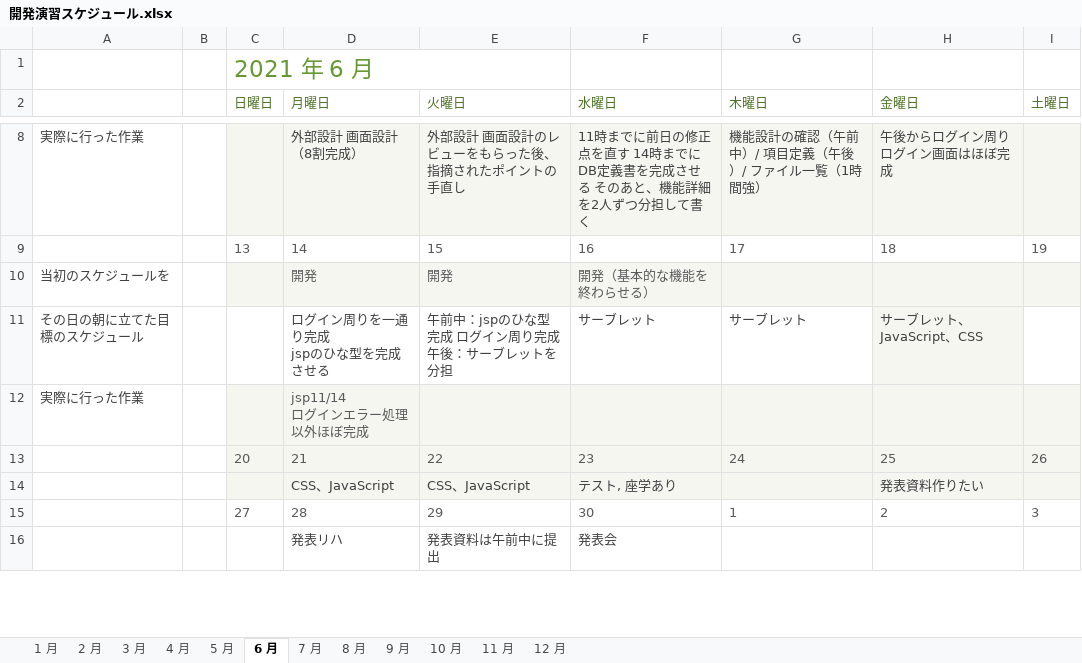
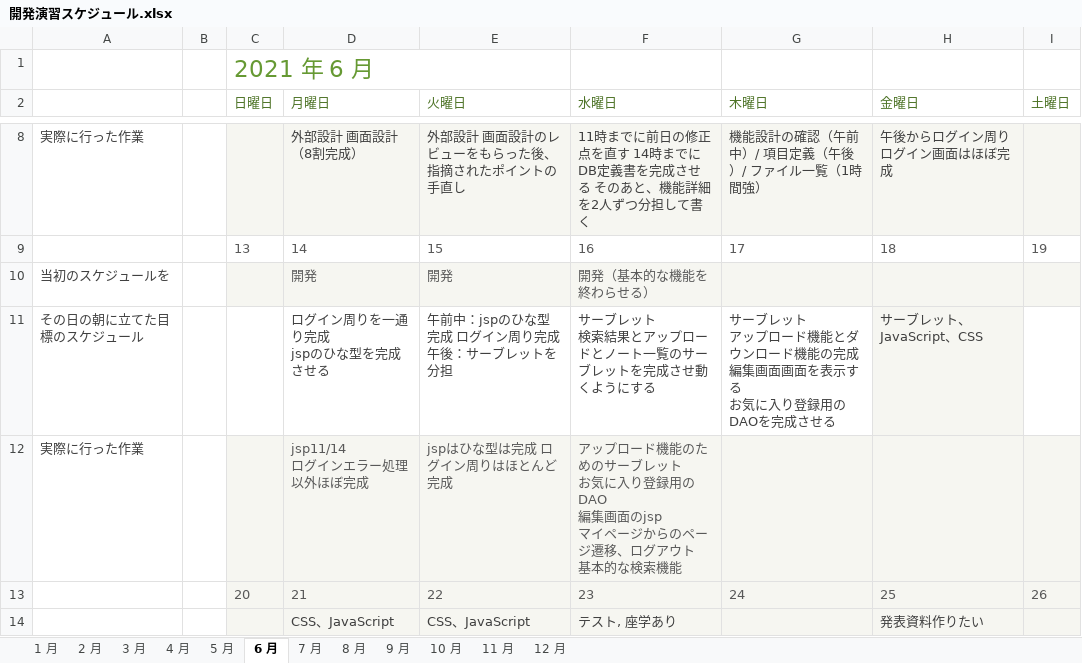
Before and after one commit to DOJO-2021/A-4, an Excel workbook: documents/開発演習スケジュール.xlsx, sheet 6 月, drawn as a sheet; only a part is shown, gaps mark what is left out; the shorter side is filled out with more unchanged rows; values as stored, in another font and other column widths than the file's, no borders; conditional formats not drawn; ↵ is a line break in a cell; the diff names each change by its address in the sheet, - before the commit and + after, or states it on an @@ line.

Commit message:
スケジュールを更新

```diff
--- a/documents/開発演習スケジュール.xlsx (sheet 6 月)
+++ b/documents/開発演習スケジュール.xlsx (sheet 6 月)
-F11 (水曜日): サーブレット
+F11 (水曜日): サーブレット ↵ 検索結果とアップロードとノート一覧のサーブレットを完成させ動くようにする
-G11 (木曜日): サーブレット
+G11 (木曜日): サーブレット ↵ アップロード機能とダウンロード機能の完成 ↵ 編集画面画面を表示する ↵ お気に入り登録用のDAOを完成させる
-E12 (火曜日): (empty)
+E12 (火曜日): jspはひな型は完成 ログイン周りはほとんど完成
-F12 (水曜日): (empty)
+F12 (水曜日): アップロード機能のためのサーブレット ↵ お気に入り登録用のDAO ↵ 編集画面のjsp ↵ マイページからのページ遷移、ログアウト ↵ 基本的な検索機能
```
